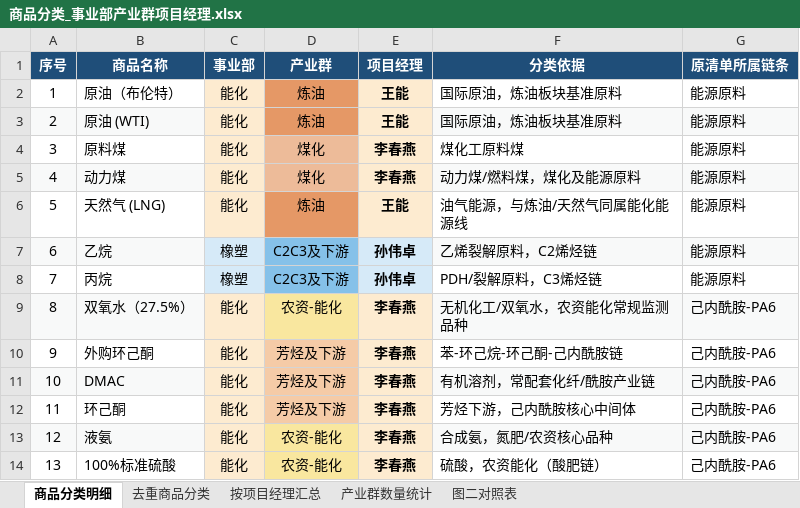
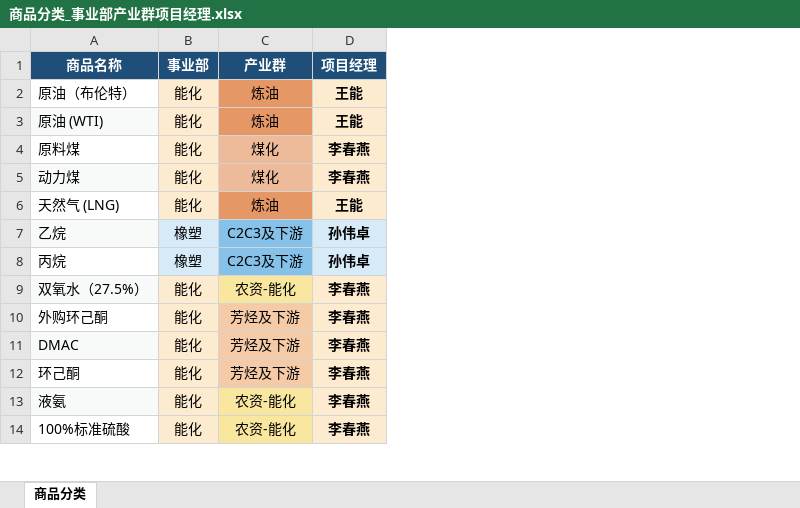
Before and after one commit to Leo123456789011/hello-world, an Excel workbook: 商品分类_事业部产业群项目经理.xlsx, sheet 商品分类, drawn as a sheet; only a part is shown; values as stored, in another font and other column widths than the file's, no borders; the diff names each change by its address in the sheet, - before the commit and + after, or states it on an @@ line.

```diff
--- a/商品分类_事业部产业群项目经理.xlsx (sheet 商品分类)
+++ b/商品分类_事业部产业群项目经理.xlsx (sheet 商品分类)
-sheet tab: 商品分类明细
+sheet tab: 商品分类
-sheet tab: 去重商品分类
-sheet tab: 按项目经理汇总
-sheet tab: 产业群数量统计
-sheet tab: 图二对照表
-column A (序号), rows 2-14: 1 | 2 | 3 | 4 | 5 | 6 | 7 | 8 | 9 | 10 | 11 | 12 | 13
-column F (分类依据), rows 2-14: 国际原油，炼油板块基准原料 | 国际原油，炼油板块基准原料 | 煤化工原料煤 | 动力煤/燃料煤，煤化及能源原料 | 油气能源，与炼油/天然气同属能化能源线 | 乙烯裂解原料，C2烯烃链 | PDH/裂解原料，C3烯烃链 | 无机化工/双氧水，农资能化常规监测品种 | 苯-环己烷-环己酮-己内酰胺链 | 有机溶剂，常配套化纤/酰胺产业链 | 芳烃下游，己内酰胺核心中间体 | 合成氨，氮肥/农资核心品种 | 硫酸，农资能化（酸肥链）
-column G (原清单所属链条), rows 2-14: 能源原料 | 能源原料 | 能源原料 | 能源原料 | 能源原料 | 能源原料 | 能源原料 | 己内酰胺-PA6 | 己内酰胺-PA6 | 己内酰胺-PA6 | 己内酰胺-PA6 | 己内酰胺-PA6 | 己内酰胺-PA6
```
Also changed, not shown: charts or pictures, 1 other file.
